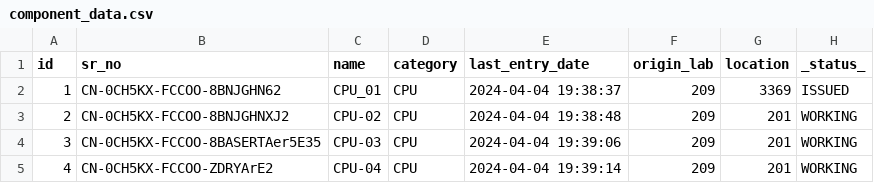
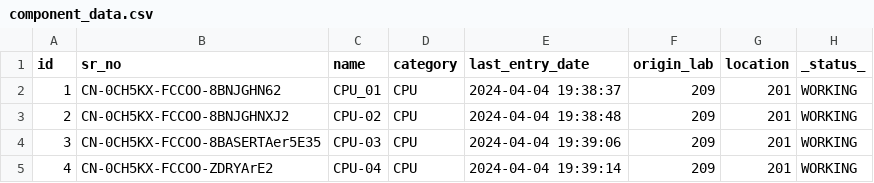
Before and after one commit to ShobhitRajguru/IMS, a CSV file: component_data.csv, drawn as a sheet; only a part is shown.

Commit message:
Update component_data.csv

```diff
--- a/component_data.csv
+++ b/component_data.csv
@@ -1,3 +1,3 @@
 id,sr_no,name,category,last_entry_date,origin_lab,location,_status_
-1,CN-0CH5KX-FCCOO-8BNJGHN62,CPU_01,CPU,2024-04-04 19:38:37,209,3369,ISSUED
+1,CN-0CH5KX-FCCOO-8BNJGHN62,CPU_01,CPU,2024-04-04 19:38:37,209,201,WORKING
 2,CN-0CH5KX-FCCOO-8BNJGHNXJ2,CPU-02,CPU,2024-04-04 19:38:48,209,201,WORKING
```
